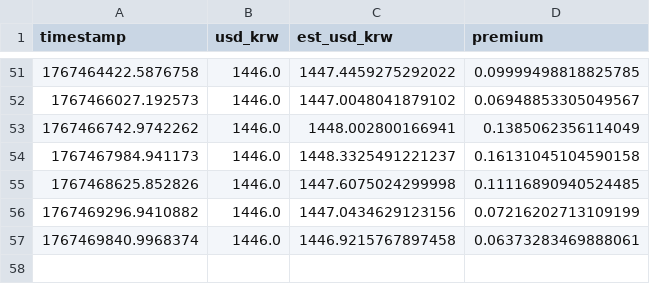
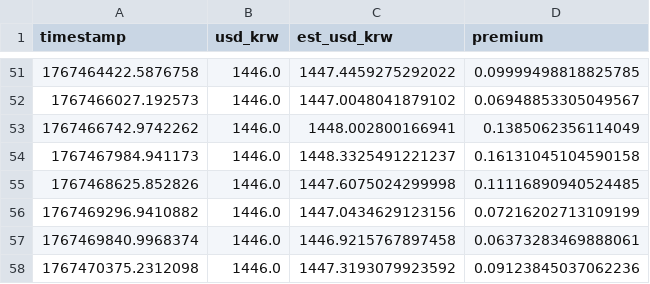
Before and after one commit to jinhwanlazy/kimp, a CSV file: 2026-01-03.csv, drawn as a sheet; only a part is shown, gaps mark what is left out; the diff names each change by its address in the sheet, - before the commit and + after, or states it on an @@ line.

```diff
--- a/2026-01-03.csv
+++ b/2026-01-03.csv
+row 58: 1767470375.2312098 | 1446.0 | 1447.3193079923592 | 0.09123845037062236
```
